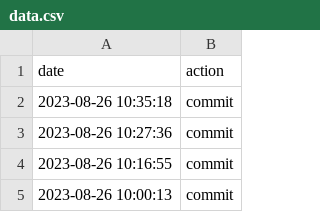
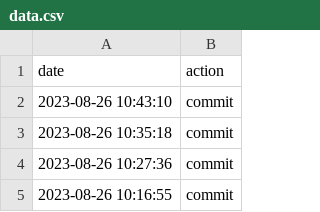
Before and after one commit to aikeji/autocommit, a CSV file: data.csv, drawn as a sheet; only a part is shown; the shorter side is filled out with more unchanged rows; the diff names each change by its address in the sheet, - before the commit and + after, or states it on an @@ line.

Commit message:
action:Sat Aug 26 10:43:10 UTC 2023

```diff
--- a/data.csv
+++ b/data.csv
+row 2: 2023-08-26 10:43:10 | commit
```
Also changed, not shown: 1 other file.
